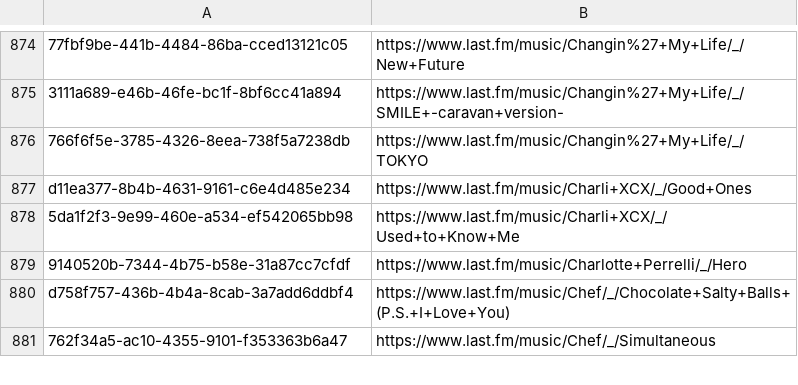
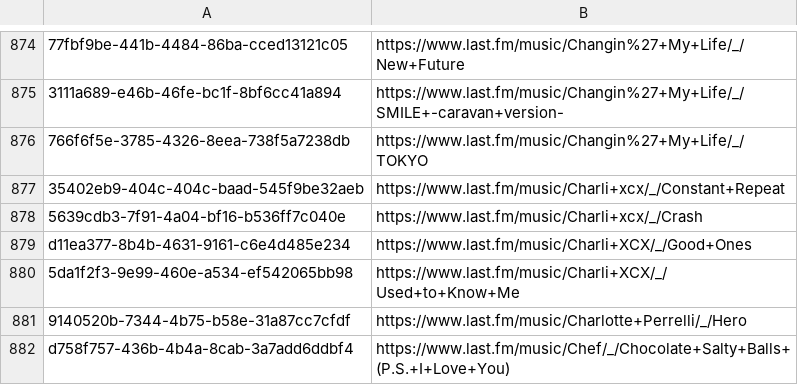
Before and after one commit to ads04r/mbid-lastfm-mapping, a CSV file: mapping.csv, drawn as a sheet; only a part is shown, gaps mark what is left out; the shorter side is filled out with more unchanged rows; the diff names each change by its address in the sheet, - before the commit and + after, or states it on an @@ line.

Commit message:
Automatic update / MOONSHINE

```diff
--- a/mapping.csv
+++ b/mapping.csv
+row 877: 35402eb9-404c-404c-baad-545f9be32aeb | https://www.last.fm/music/Charli+xcx/_/Constant+Repeat
+row 878: 5639cdb3-7f91-4a04-bf16-b536ff7c040e | https://www.last.fm/music/Charli+xcx/_/Crash
```
